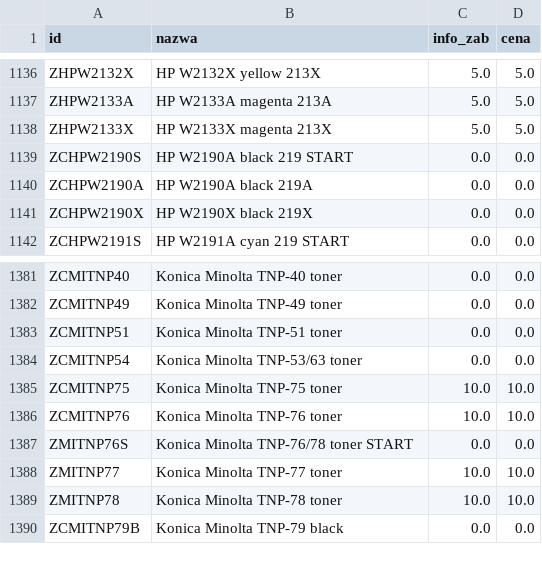
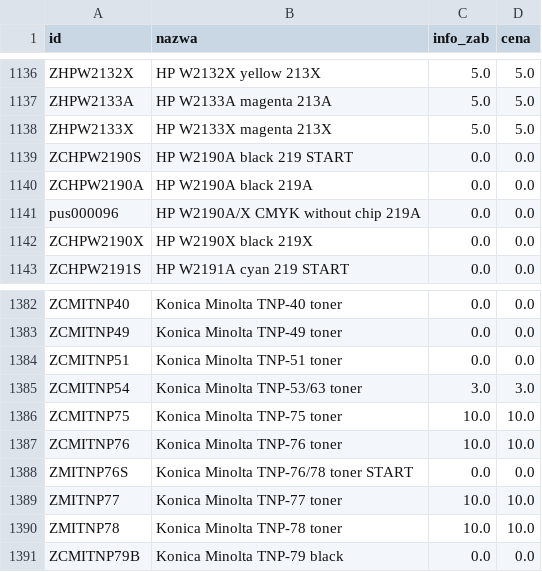
Before and after one commit to Max7476/bazaplikow, a CSV file: Tonery.csv, drawn as a sheet; only a part is shown, gaps mark what is left out.

Commit message:
Aktualizacja CSV z komputera w pracy

```diff
--- a/Tonery.csv
+++ b/Tonery.csv
@@ -1140,2 +1140,3 @@
 "ZCHPW2190A";"HP  W2190A black 219A";"0.0";"0.0"
+"pus000096";"HP  W2190A/X CMYK without chip    219A";"0.0";"0.0"
 "ZCHPW2190X";"HP  W2190X black 219X";"0.0";"0.0"
@@ -1383,3 +1384,3 @@
 "ZCMITNP51";"Konica Minolta  TNP-51  toner";"0.0";"0.0"
-"ZCMITNP54";"Konica Minolta  TNP-53/63   toner";"0.0";"0.0"
+"ZCMITNP54";"Konica Minolta  TNP-53/63   toner";"3.0";"3.0"
 "ZCMITNP75";"Konica Minolta  TNP-75   toner";"10.0";"10.0"
```
